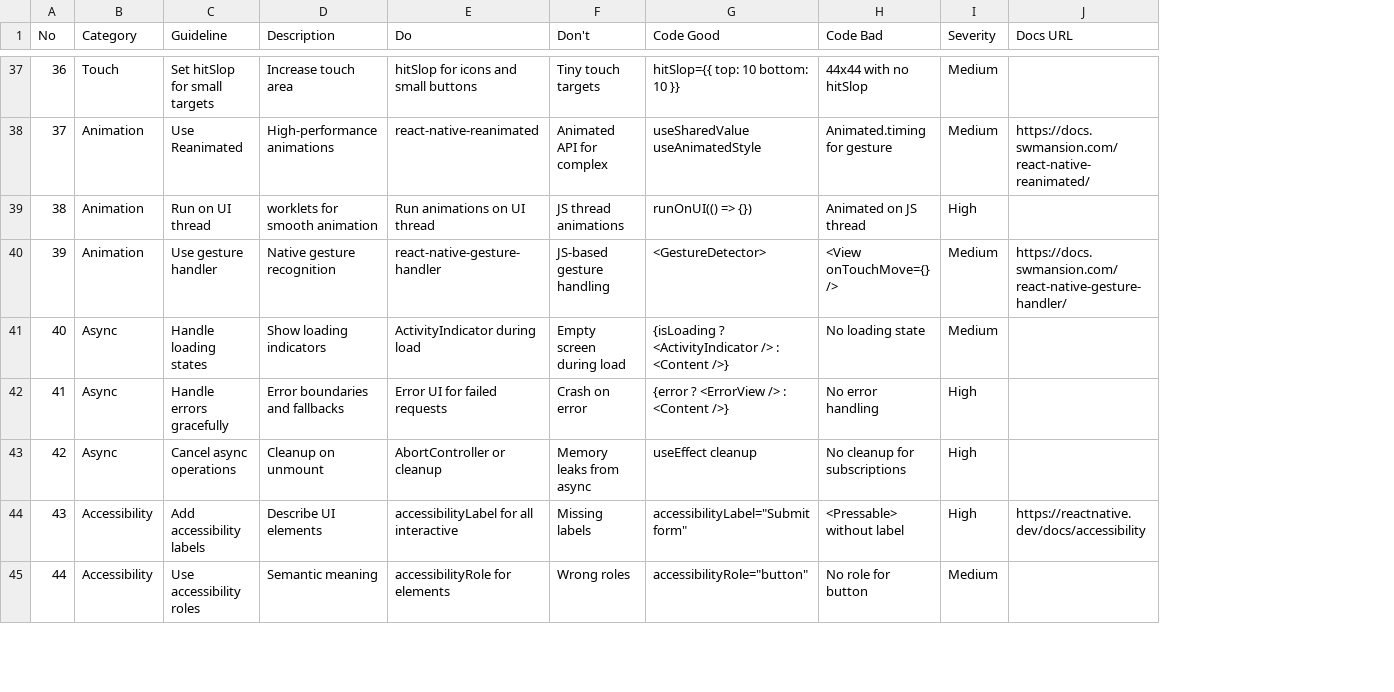
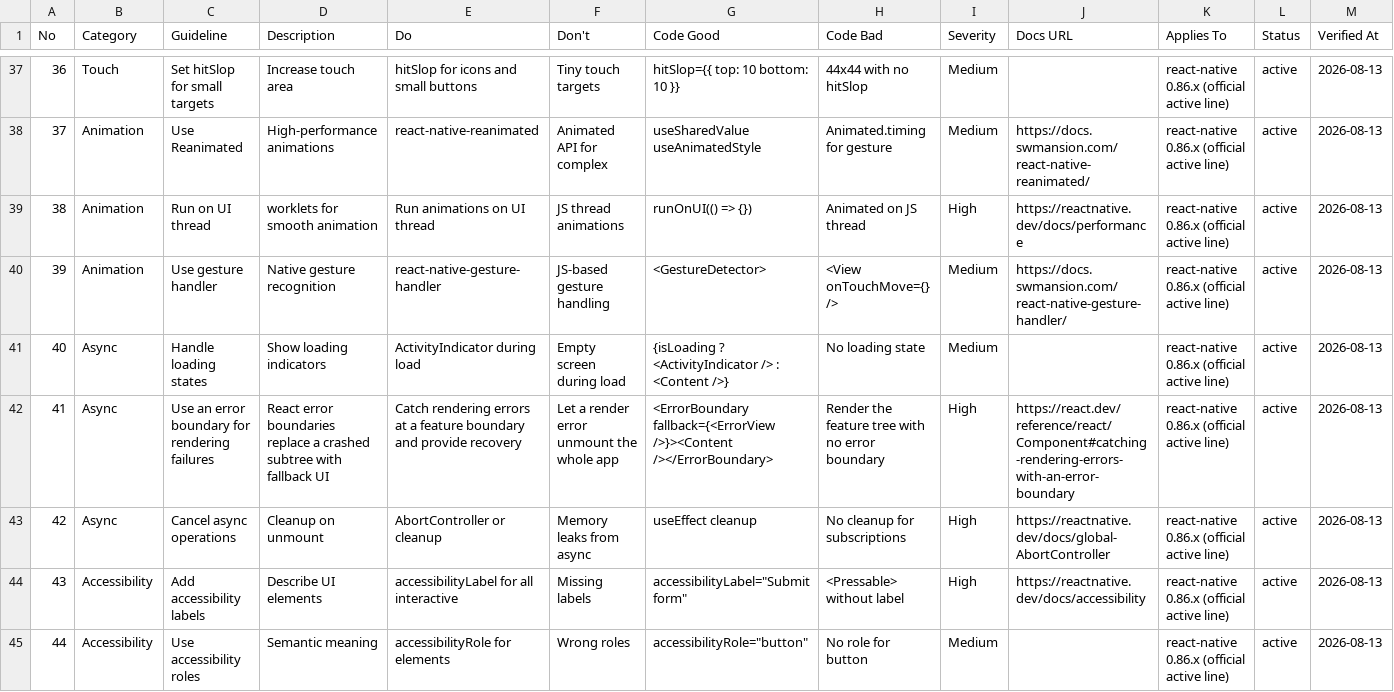
Before and after one commit to joaoguirunas/team-os, a CSV file: .claude/skills/ui-ux-pro-max/data/stacks/react-native.csv, drawn as a sheet; only a part is shown, gaps mark what is left out; the diff covers the shown part only; the diff names each change by its address in the sheet, - before the commit and + after, or states it on an @@ line.

```diff
--- a/.claude/skills/ui-ux-pro-max/data/stacks/react-native.csv
+++ b/.claude/skills/ui-ux-pro-max/data/stacks/react-native.csv
+column K (Applies To), rows 37-45: all react-native 0.86.x (official active line)
+column L (Status), rows 37-45: all active
+column M (Verified At), rows 37-45: all 2026-08-13
-J39 (Docs URL): (empty)
+J39 (Docs URL): https://reactnative.dev/docs/performance
-C42 (Guideline): Handle errors gracefully
+C42 (Guideline): Use an error boundary for rendering failures
-D42 (Description): Error boundaries and fallbacks
+D42 (Description): React error boundaries replace a crashed subtree with fallback UI
-E42 (Do): Error UI for failed requests
+E42 (Do): Catch rendering errors at a feature boundary and provide recovery
-F42 (Don't): Crash on error
+F42 (Don't): Let a render error unmount the whole app
-G42 (Code Good): {error ? <ErrorView /> : <Content />}
+G42 (Code Good): <ErrorBoundary fallback={<ErrorView />}><Content /></ErrorBoundary>
-H42 (Code Bad): No error handling
+H42 (Code Bad): Render the feature tree with no error boundary
-J42 (Docs URL): (empty)
+J42 (Docs URL): https://react.dev/reference/react/Component#catching-rendering-errors-with-an-error-boundary
-J43 (Docs URL): (empty)
+J43 (Docs URL): https://reactnative.dev/docs/global-AbortController
```
Also changed, not shown: 14 edited cells elsewhere in this file, .claude/skills/ui-ux-pro-max/data/colors.csv, .claude/skills/ui-ux-pro-max/data/stacks/html-tailwind.csv, 50 other files.
